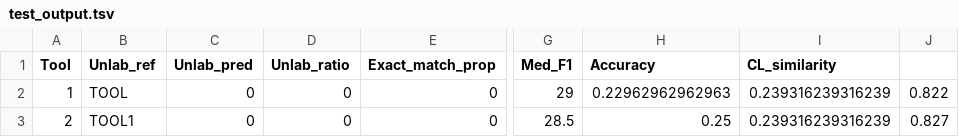
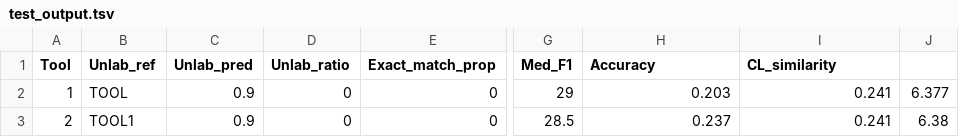
Before and after one commit to ebi-gene-expression-group/cell-types-analysis, a TSV file: test_output.tsv, drawn as a sheet; only a part is shown, gaps mark what is left out; the diff names each change by its address in the sheet, - before the commit and + after, or states it on an @@ line.

```diff
--- a/test_output.tsv
+++ b/test_output.tsv
-C2:C3 (Unlab_pred): 0
+C2:C3 (Unlab_pred): 0.9
-H2 (Accuracy): 0.22962962962963
+H2 (Accuracy): 0.203
-I2:I3 (CL_similarity): 0.239316239316239
+I2:I3 (CL_similarity): 0.241
-J2: 0.822
+J2: 6.377
-H3 (Accuracy): 0.25
+H3 (Accuracy): 0.237
-J3: 0.827
+J3: 6.38
```
Also changed, not shown: 4 other files.
